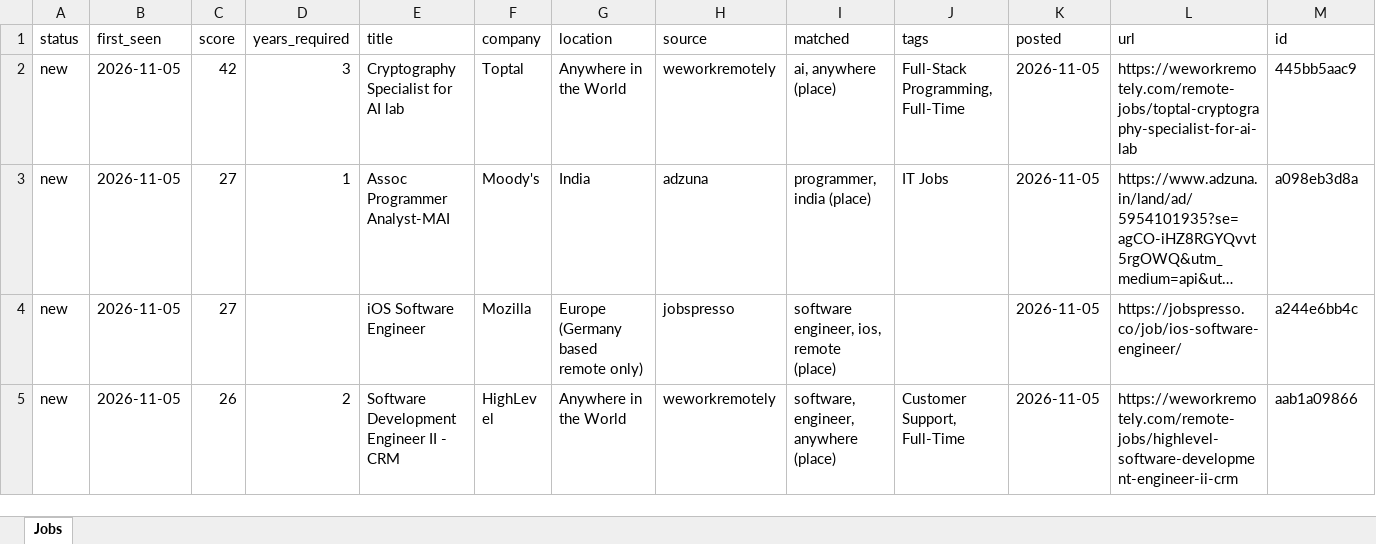
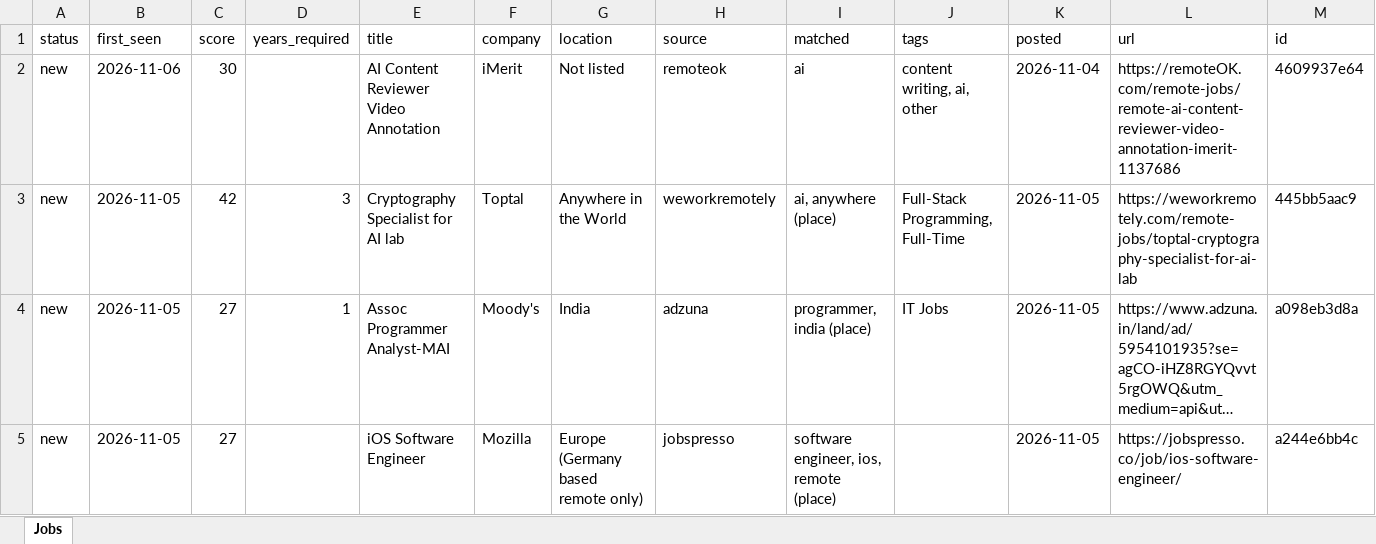
Before and after one commit to KrishnaVamshi31/jobradar, an Excel workbook: data/jobs.xlsx, sheet Jobs, drawn as a sheet; only a part is shown; the shorter side is filled out with more unchanged rows; long unchanged cells end in …; values as stored, in another font and other column widths than the file's, no borders; the diff names each change by its address in the sheet, - before the commit and + after, or states it on an @@ line.

```diff
--- a/data/jobs.xlsx (sheet Jobs)
+++ b/data/jobs.xlsx (sheet Jobs)
+row 2: new | 2026-11-06 | 30 |  | AI Content Reviewer Video Annotation | iMerit | Not listed | remoteok | ai | content writing, ai, other | 2026-11-04 | https://remoteOK.com/remote-jobs/remote-ai-content-reviewer-video-annotation-imerit-1137686 | 4609937e64
```
Also changed, not shown: 1 other file.
